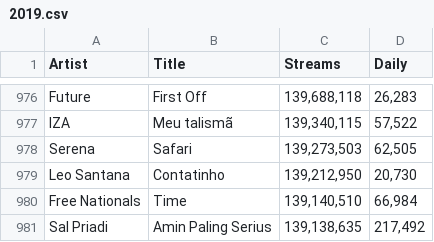
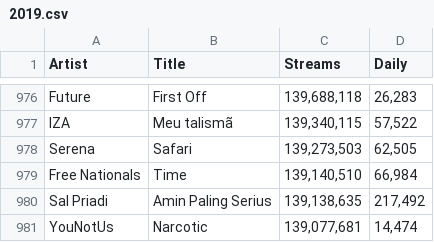
Before and after one commit to yshukla0/yearly-song-trends, a CSV file: top songs 2019 to 2023/top songs data/2019.csv, drawn as a sheet; only a part is shown, gaps mark what is left out; the shorter side is filled out with more unchanged rows.

```diff
--- a/top songs 2019 to 2023/top songs data/2019.csv
+++ b/top songs 2019 to 2023/top songs data/2019.csv
@@ -978,3 +978,2 @@ IZA,Meu talismã,"139,340,115","57,522"
 Serena,Safari,"139,273,503","62,505"
-Leo Santana,Contatinho,"139,212,950","20,730"
 Free Nationals,Time,"139,140,510","66,984"
```
Also changed, not shown: top songs 2019 to 2023/top songs data/2020.csv, top songs 2019 to 2023/top songs data/2021.csv, 3 other files.
